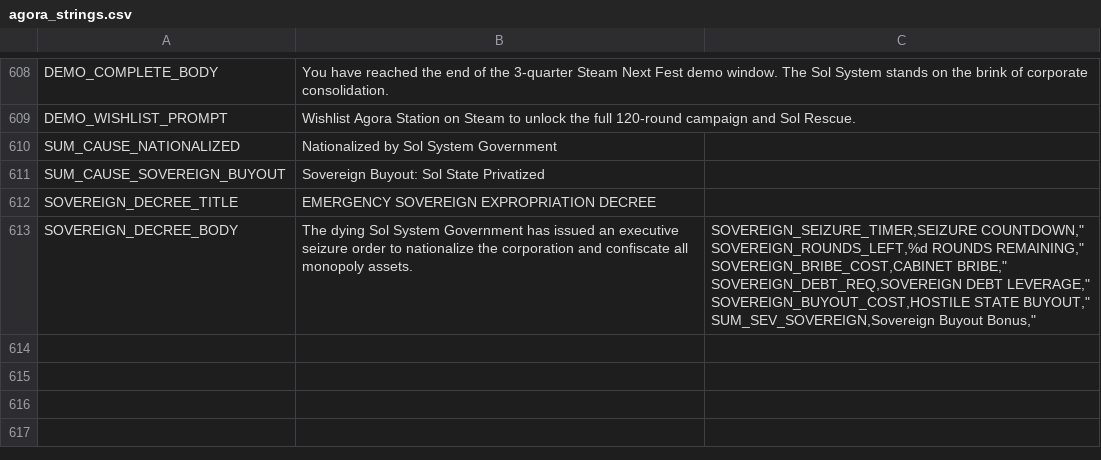
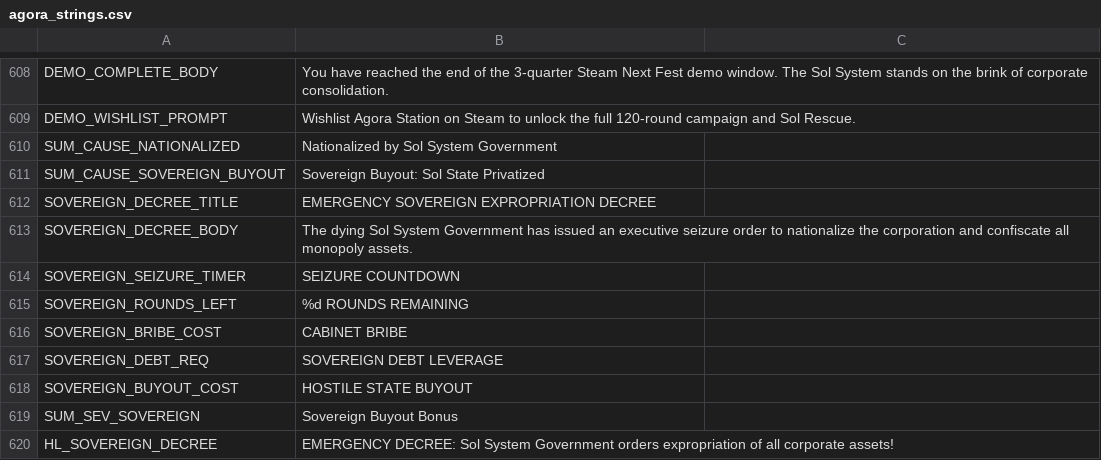
Before and after one commit to brockventures/agora-roguelike, a CSV file: game/localization/agora_strings.csv, drawn as a sheet; only a part is shown, gaps mark what is left out; ↵ is a line break in a cell; the diff names each change by its address in the sheet, - before the commit and + after, or states it on an @@ line.

Commit message:
fix(boss): isolate sovereign actions from InputMap poll and wire severance summary (#33)

```diff
--- a/game/localization/agora_strings.csv
+++ b/game/localization/agora_strings.csv
-C613: SOVEREIGN_SEIZURE_TIMER,SEIZURE COUNTDOWN," ↵ SOVEREIGN_ROUNDS_LEFT,%d ROUNDS REMAINING," ↵ SOVEREIGN_BRIBE_COST,CABINET BRIBE," ↵ SOVEREIGN_DEBT_REQ,SOVEREIGN DEBT LEVERAGE," ↵ SOVEREIGN_BUYOUT_COST,HOSTILE STATE BUYOUT," ↵ SUM_SEV_SOVEREIGN,Sovereign Buyout Bonus,"
+C613: (empty)
+row 614: SOVEREIGN_SEIZURE_TIMER | SEIZURE COUNTDOWN
+row 615: SOVEREIGN_ROUNDS_LEFT | %d ROUNDS REMAINING
+row 616: SOVEREIGN_BRIBE_COST | CABINET BRIBE
+row 617: SOVEREIGN_DEBT_REQ | SOVEREIGN DEBT LEVERAGE
+row 618: SOVEREIGN_BUYOUT_COST | HOSTILE STATE BUYOUT
+row 619: SUM_SEV_SOVEREIGN | Sovereign Buyout Bonus
+row 620: HL_SOVEREIGN_DECREE | EMERGENCY DECREE: Sol System Government orders expropriation of all corporate assets!
```
Also changed, not shown: 5 other files.
